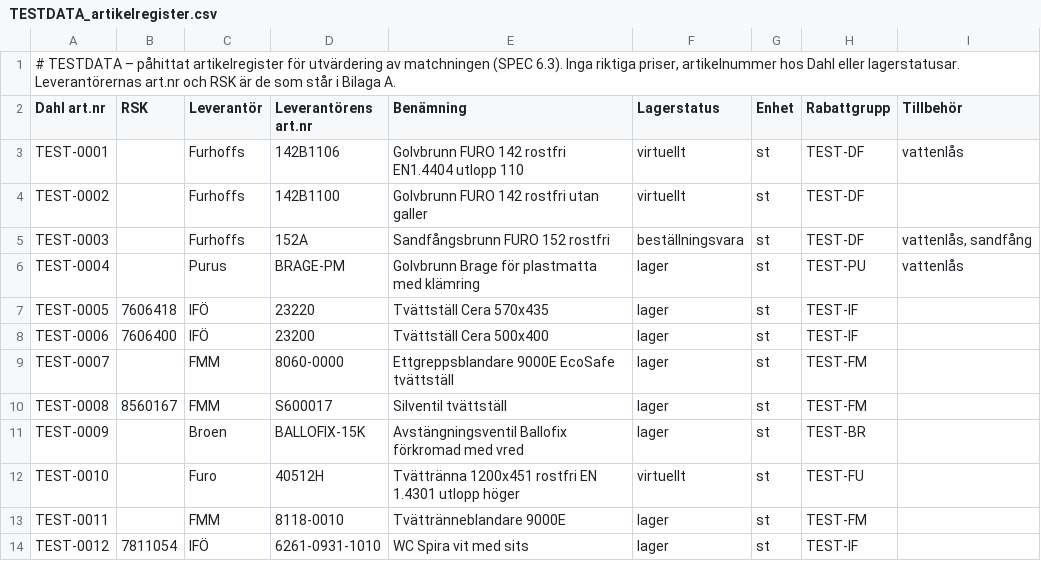
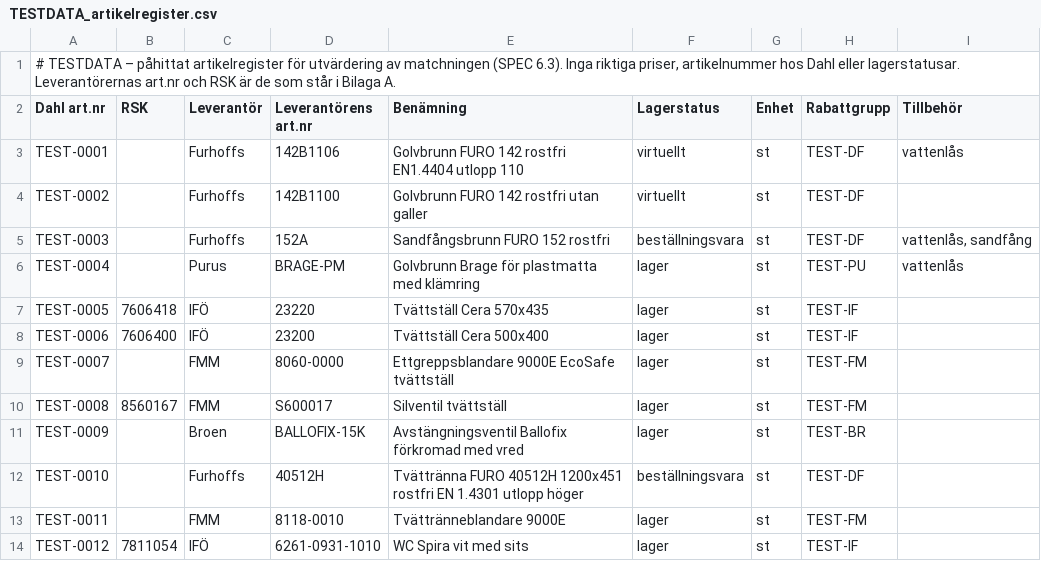
Before and after one commit to sammm998/dahlny, a CSV file: eval/projects/arjang_tvatthall/register/TESTDATA_artikelregister.csv, drawn as a sheet; only a part is shown.

```diff
--- a/eval/projects/arjang_tvatthall/register/TESTDATA_artikelregister.csv
+++ b/eval/projects/arjang_tvatthall/register/TESTDATA_artikelregister.csv
@@ -11,3 +11,3 @@ TEST-0008;8560167;FMM;S600017;Silventil tvättställ;lager;st;TEST-FM;
 TEST-0009;;Broen;BALLOFIX-15K;Avstängningsventil Ballofix förkromad med vred;lager;st;TEST-BR;
-TEST-0010;;Furo;40512H;Tvättränna 1200x451 rostfri EN 1.4301 utlopp höger;virtuellt;st;TEST-FU;
+TEST-0010;;Furhoffs;40512H;Tvättränna FURO 40512H 1200x451 rostfri EN 1.4301 utlopp höger;beställningsvara;st;TEST-DF;
 TEST-0011;;FMM;8118-0010;Tvättränneblandare 9000E;lager;st;TEST-FM;
```
Also changed, not shown: 13 other files.
